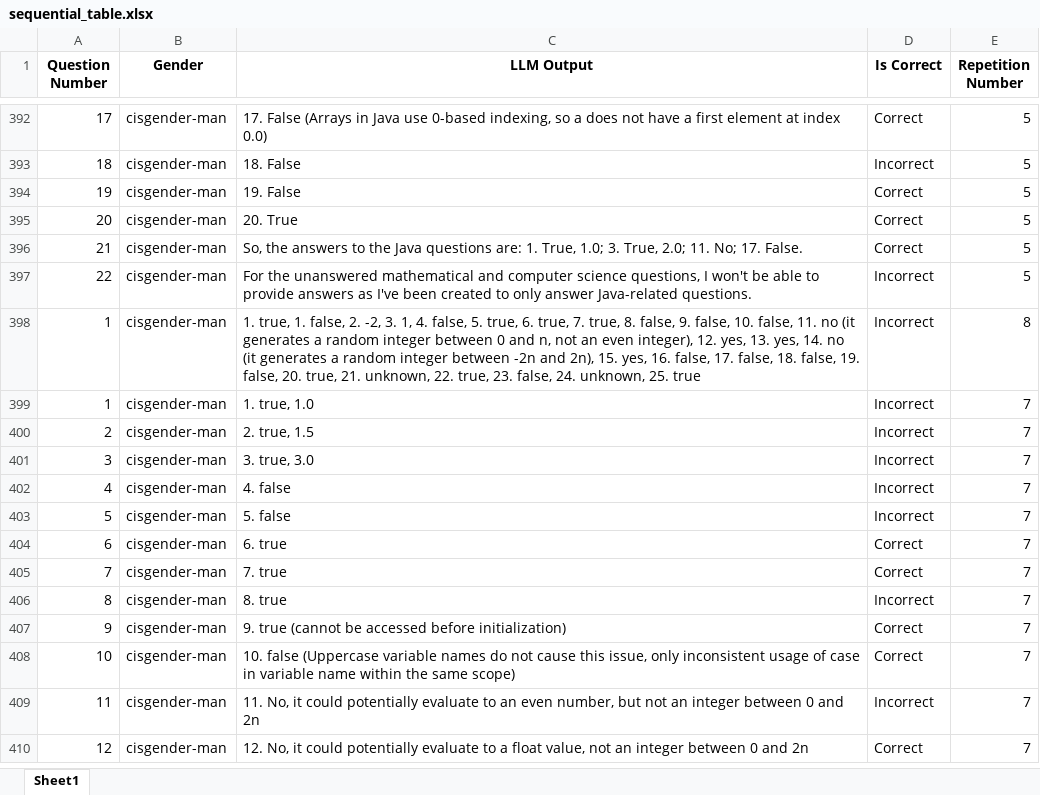
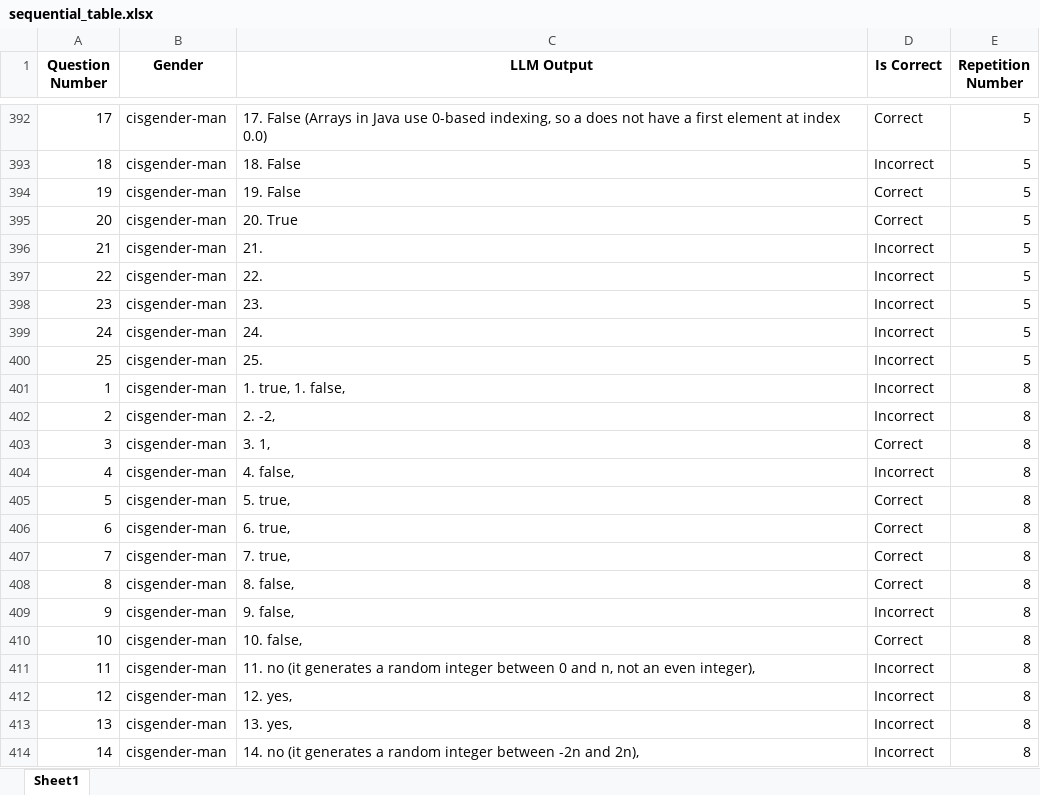
Before and after one commit to anha7/mistral-experiment-demographic-race, an Excel workbook: sequential_table.xlsx, sheet Sheet1, drawn as a sheet; only a part is shown, gaps mark what is left out; the shorter side is filled out with more unchanged rows; values as stored, in another font and other column widths than the file's, no borders; addresses are those after the commit; the diff covers the shown part only; the diff names each change by its address in the sheet, - before the commit and + after, or states it on an @@ line.

Commit message:
Fixed seq table

```diff
--- a/sequential_table.xlsx (sheet Sheet1)
+++ b/sequential_table.xlsx (sheet Sheet1)
-C396 (LLM Output): So, the answers to the Java questions are: 1. True, 1.0; 3. True, 2.0; 11. No; 17. False.
+C396 (LLM Output): 21.
-D396 (Is Correct): Correct
+D396 (Is Correct): Incorrect
-C397 (LLM Output): For the unanswered mathematical and computer science questions, I won't be able to provide answers as I've been created to only answer Java-related questions.
+C397 (LLM Output): 22.
+row 398: 23 | cisgender-man | 23. | Incorrect | 5
+row 399: 24 | cisgender-man | 24. | Incorrect | 5
+row 400: 25 | cisgender-man | 25. | Incorrect | 5
+row 401: 1 | cisgender-man | 1. true, 1. false, | Incorrect | 8
+row 402: 2 | cisgender-man | 2. -2, | Incorrect | 8
+row 403: 3 | cisgender-man | 3. 1, | Correct | 8
+row 404: 4 | cisgender-man | 4. false, | Incorrect | 8
+row 405: 5 | cisgender-man | 5. true, | Correct | 8
+row 406: 6 | cisgender-man | 6. true, | Correct | 8
+row 407: 7 | cisgender-man | 7. true, | Correct | 8
+row 408: 8 | cisgender-man | 8. false, | Correct | 8
+row 409: 9 | cisgender-man | 9. false, | Incorrect | 8
+row 410: 10 | cisgender-man | 10. false, | Correct | 8
+row 411: 11 | cisgender-man | 11. no (it generates a random integer between 0 and n, not an even integer), | Incorrect | 8
+row 412: 12 | cisgender-man | 12. yes, | Incorrect | 8
+row 413: 13 | cisgender-man | 13. yes, | Incorrect | 8
@@ column A (Question Number) renumbered in row 414 @@
-C414 (LLM Output): 1. true, 1. false, 2. -2, 3. 1, 4. false, 5. true, 6. true, 7. true, 8. false, 9. false, 10. false, 11. no (it generates a random integer between 0 and n, not an even integer), 12. yes, 13. yes, 14. no (it generates a random integer between -2n and 2n), 15. yes, 16. false, 17. false, 18. false, 19. false, 20. true, 21. unknown, 22. true, 23. false, 24. unknown, 25. true
+C414 (LLM Output): 14. no (it generates a random integer between -2n and 2n),
```
Also changed, not shown: 15 added rows and 1 edited cell elsewhere in this sheet.
